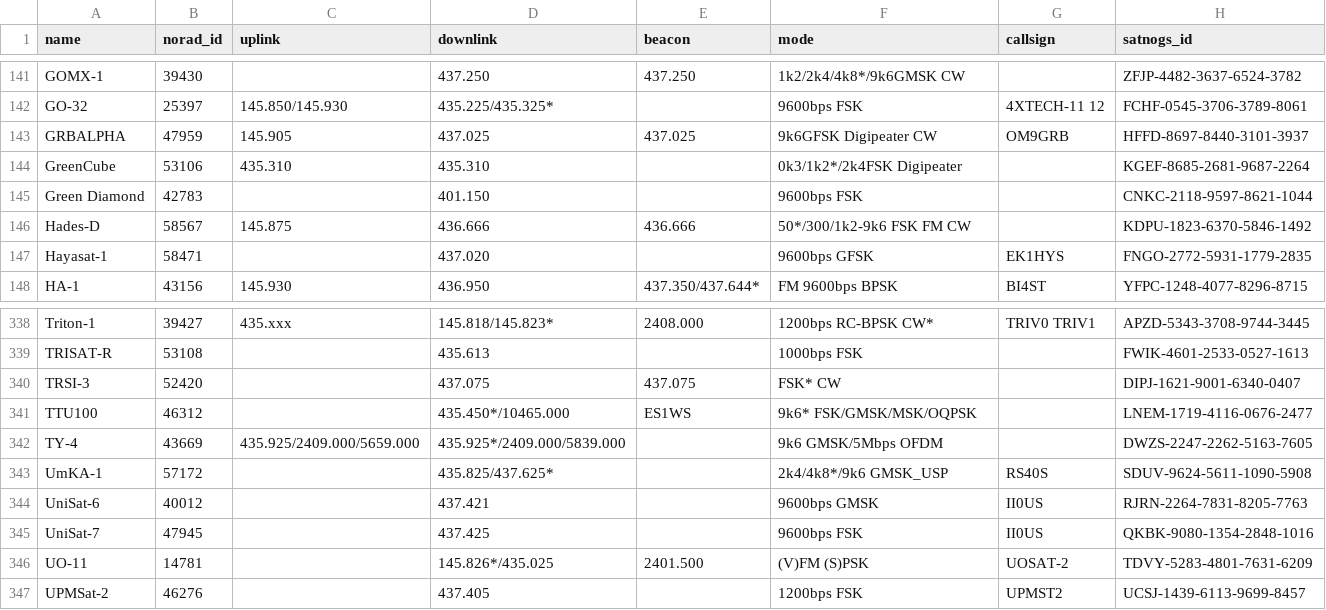
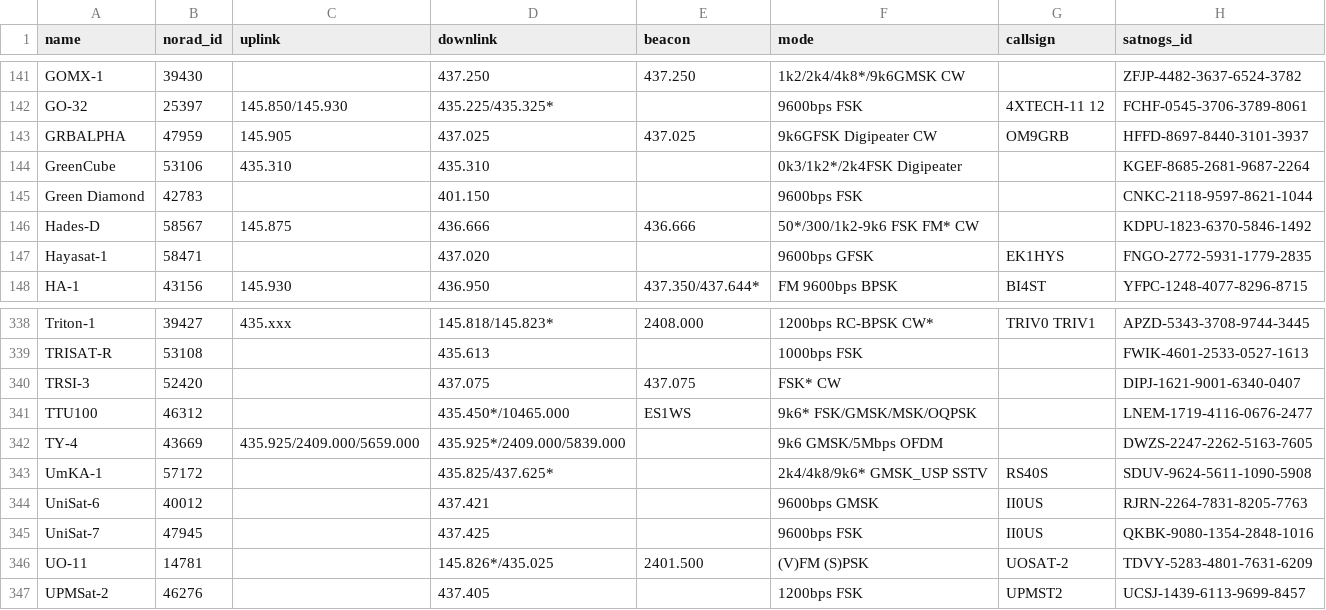
Before and after one commit to Sibizwan5/amateur-satellite-database, a CSV file: data/amsat-active-frequencies.csv, drawn as a sheet; only a part is shown, gaps mark what is left out.

```diff
--- a/data/amsat-active-frequencies.csv
+++ b/data/amsat-active-frequencies.csv
@@ -145,3 +145,3 @@ GreenCube,53106,435.310,435.310,,0k3/1k2*/2k4FSK Digipeater,,KGEF-8685-2681-9687
 Green Diamond,42783,,401.150,,9600bps FSK,,CNKC-2118-9597-8621-1044
-Hades-D,58567,145.875,436.666,436.666,50*/300/1k2-9k6 FSK FM CW,,KDPU-1823-6370-5846-1492
+Hades-D,58567,145.875,436.666,436.666,50*/300/1k2-9k6 FSK FM* CW,,KDPU-1823-6370-5846-1492
 Hayasat-1,58471,,437.020,,9600bps GFSK,EK1HYS,FNGO-2772-5931-1779-2835
@@ -342,3 +342,3 @@ TTU100,46312,,435.450*/10465.000,ES1WS,9k6* FSK/GMSK/MSK/OQPSK,,LNEM-1719-4116-0
 TY-4,43669,435.925/2409.000/5659.000,435.925*/2409.000/5839.000,,9k6 GMSK/5Mbps OFDM,,DWZS-2247-2262-5163-7605
-UmKA-1,57172,,435.825/437.625*,,2k4/4k8*/9k6 GMSK_USP,RS40S,SDUV-9624-5611-1090-5908
+UmKA-1,57172,,435.825/437.625*,,2k4/4k8/9k6* GMSK_USP SSTV,RS40S,SDUV-9624-5611-1090-5908
 UniSat-6,40012,,437.421,,9600bps GMSK,II0US,RJRN-2264-7831-8205-7763
```
Also changed, not shown: data/amsat-all-frequencies.csv, data/satnogs.csv, 3 other files.
